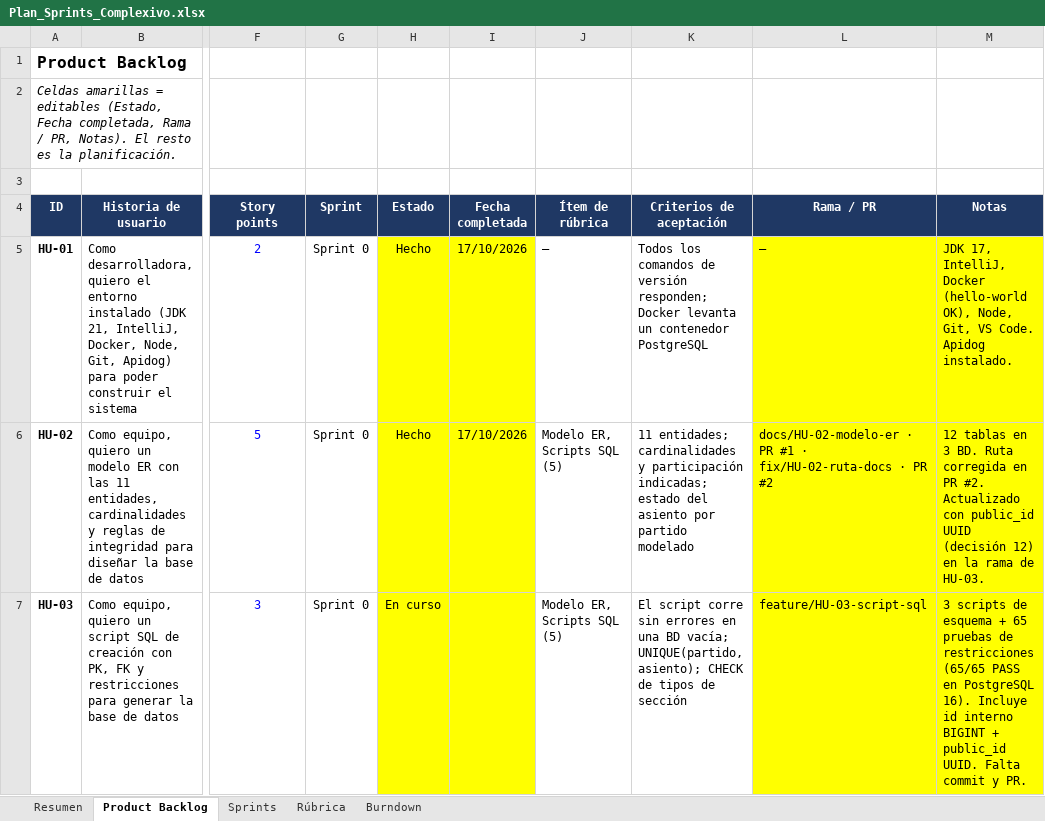
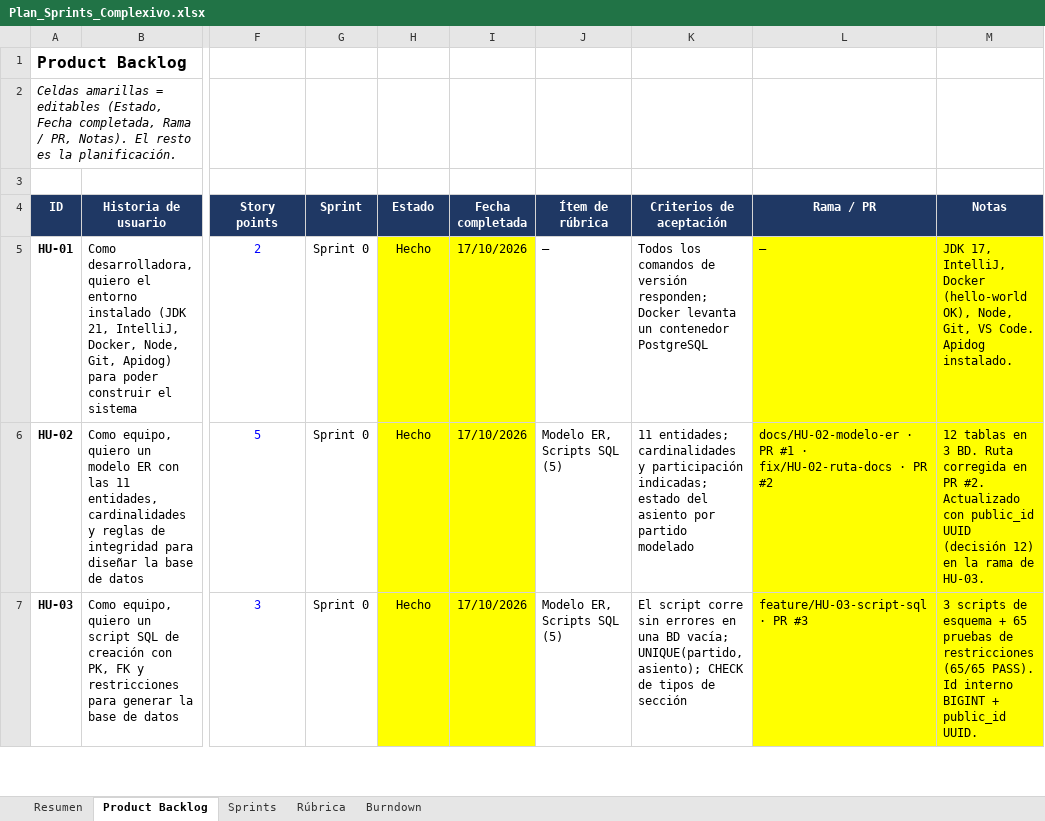
Before and after one commit to JohaGutierrez11/sistema-entradas-deportivas, an Excel workbook: docs/gestion/Plan_Sprints_Complexivo.xlsx, sheet Product Backlog, drawn as a sheet; only a part is shown, gaps mark what is left out; values as stored, in another font and other column widths than the file's, no borders; charts and pictures and conditional formats not drawn; the diff covers the shown part only; the diff names each change by its address in the sheet, - before the commit and + after, or states it on an @@ line.

Commit message:
feat: datos semilla, verificaciones y script de setup (HU-04)

```diff
--- a/docs/gestion/Plan_Sprints_Complexivo.xlsx (sheet Product Backlog)
+++ b/docs/gestion/Plan_Sprints_Complexivo.xlsx (sheet Product Backlog)
-H7 (Estado): En curso
+H7 (Estado): Hecho
-I7 (Fecha completada): (empty)
+I7 (Fecha completada): 17/10/2026
-L7 (Rama / PR): feature/HU-03-script-sql
+L7 (Rama / PR): feature/HU-03-script-sql · PR #3
-M7 (Notas): …restricciones (65/65 PASS en PostgreSQL 16). Incluye id interno BIGINT + public_id UUID. Falta commit y PR.
+M7 (Notas): …restricciones (65/65 PASS). Id interno BIGINT + public_id UUID.
```
Also changed, not shown: 4 edited cells elsewhere in this sheet, sheet Burndown, sheet Sprints, sheet Resumen, charts or pictures, 16 other files.
